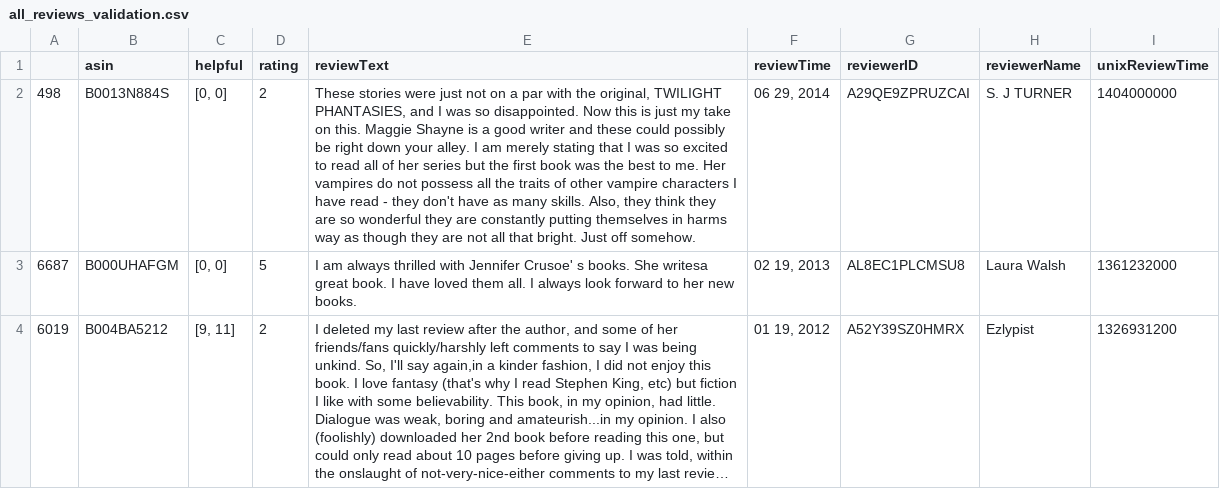
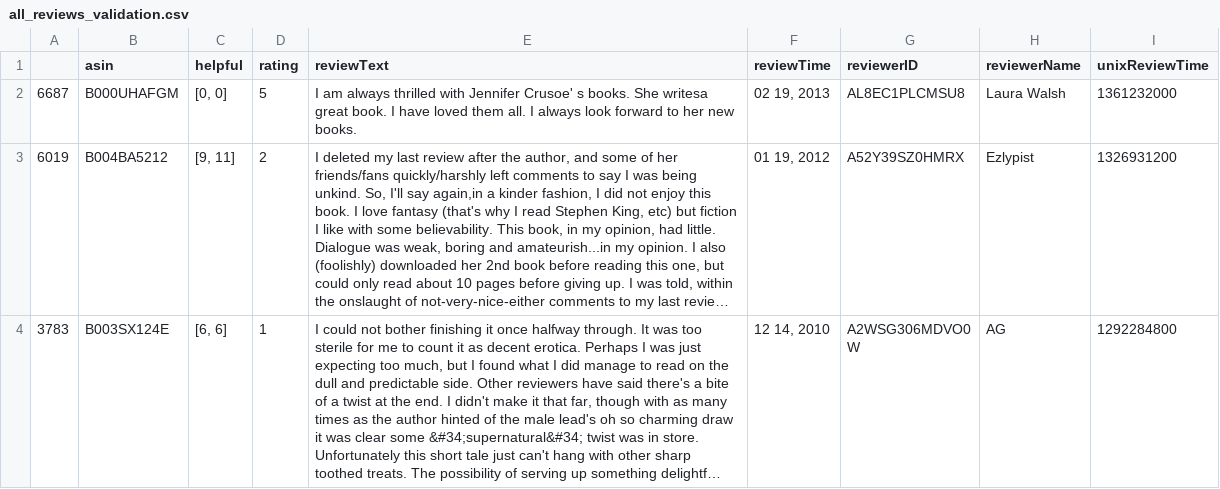
Before and after one commit to ad027yycn/Deep-Learning-Lab---Sentiment-Analysis-Task-main, a CSV file: all_reviews_validation.csv, drawn as a sheet; only a part is shown; the shorter side is filled out with more unchanged rows; long unchanged cells end in …; the diff names each change by its address in the sheet, - before the commit and + after, or states it on an @@ line.

Commit message:
change the quantity

```diff
--- a/all_reviews_validation.csv
+++ b/all_reviews_validation.csv
-row 2: 498 | B0013N884S | [0, 0] | 2 | These stories were just not on a par with the original, TWILIGHT PHANTASIES, and I was so disappointed. Now this is just my take on this. Maggie Shayne is a good writer and these could possibly be right down your alley. I am merely stating that I was so excited to read all of her series but the first book was the best to me. Her vampires do not possess all the traits of other vampire characters I have read - they don't have as many skills. Also, they think they are so wonderful they are constantly putting themselves in harms way as though they are not all that bright. Just off somehow. | 06 29, 2014 | A29QE9ZPRUZCAI | S. J TURNER | 1404000000
```
